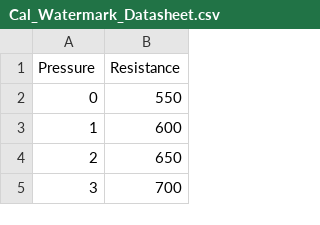
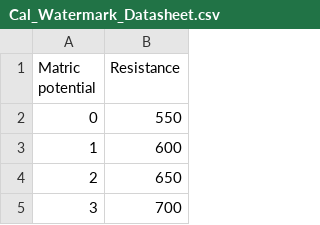
Before and after one commit to AntonioVitarelli/Data-processing-and-elaboration, a CSV file: Cal_Watermark_Datasheet.csv, drawn as a sheet; only a part is shown.

```diff
--- a/Cal_Watermark_Datasheet.csv
+++ b/Cal_Watermark_Datasheet.csv
@@ -1,2 +1,2 @@
-Pressure,Resistance
+Matric potential,Resistance
 0,550
```
Also changed, not shown: 4 other files.
